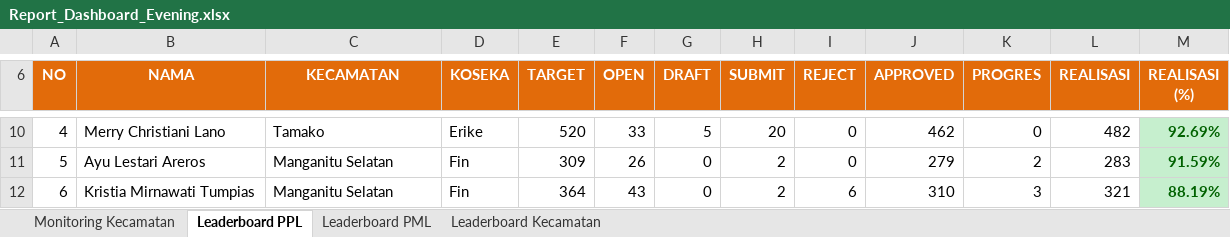
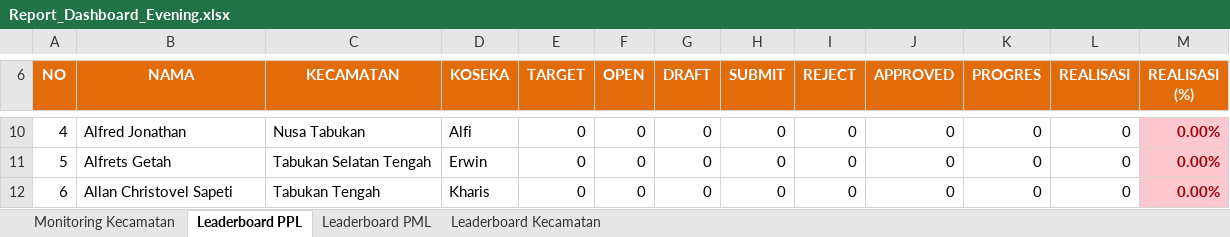
Before and after one commit to danimat15/fasih-sm-scrapper, an Excel workbook: dashboard/public/Report_Dashboard_Evening.xlsx, sheet Leaderboard PPL, drawn as a sheet; only a part is shown, gaps mark what is left out; values as stored, in another font and other column widths than the file's, no borders; the diff covers the shown part only; the diff names each change by its address in the sheet, - before the commit and + after, or states it on an @@ line.

```diff
--- a/dashboard/public/Report_Dashboard_Evening.xlsx (sheet Leaderboard PPL)
+++ b/dashboard/public/Report_Dashboard_Evening.xlsx (sheet Leaderboard PPL)
-B10 (NAMA): Merry Christiani Lano
+B10 (NAMA): Alfred Jonathan
-C10 (KECAMATAN): Tamako
+C10 (KECAMATAN): Nusa Tabukan
-D10 (KOSEKA): Erike
+D10 (KOSEKA): Alfi
-E10 (TARGET): 520
+E10 (TARGET): 0
-F10 (OPEN): 33
+F10 (OPEN): 0
-G10 (DRAFT): 5
+G10 (DRAFT): 0
-H10 (SUBMIT): 20
+H10 (SUBMIT): 0
-J10 (APPROVED): 462
+J10 (APPROVED): 0
-L10 (REALISASI): 482
+L10 (REALISASI): 0
@@ M10:M12 fill: #C6EFCE → #FFC7CE, text colour: #006100 → #9C0006 @@
-M10 (REALISASI (%)): 92.69%
+M10 (REALISASI (%)): 0.00%
-B11 (NAMA): Ayu Lestari Areros
+B11 (NAMA): Alfrets Getah
-C11 (KECAMATAN): Manganitu Selatan
+C11 (KECAMATAN): Tabukan Selatan Tengah
-D11 (KOSEKA): Fin
+D11 (KOSEKA): Erwin
-E11 (TARGET): 309
+E11 (TARGET): 0
-F11 (OPEN): 26
+F11 (OPEN): 0
-H11:H12 (SUBMIT): 2
+H11:H12 (SUBMIT): 0
-J11 (APPROVED): 279
+J11 (APPROVED): 0
-K11 (PROGRES): 2
+K11 (PROGRES): 0
-L11 (REALISASI): 283
+L11 (REALISASI): 0
-M11 (REALISASI (%)): 91.59%
+M11 (REALISASI (%)): 0.00%
-B12 (NAMA): Kristia Mirnawati Tumpias
+B12 (NAMA): Allan Christovel Sapeti
-C12 (KECAMATAN): Manganitu Selatan
+C12 (KECAMATAN): Tabukan Tengah
-D12 (KOSEKA): Fin
+D12 (KOSEKA): Kharis
-E12 (TARGET): 364
+E12 (TARGET): 0
-F12 (OPEN): 43
+F12 (OPEN): 0
-I12 (REJECT): 6
+I12 (REJECT): 0
-J12 (APPROVED): 310
+J12 (APPROVED): 0
-K12 (PROGRES): 3
+K12 (PROGRES): 0
-L12 (REALISASI): 321
+L12 (REALISASI): 0
-M12 (REALISASI (%)): 88.19%
+M12 (REALISASI (%)): 0.00%
```
Also changed, not shown: 1 added row, 1 removed row, 1228 edited cells and cell formats elsewhere in this sheet, sheet Leaderboard PML, sheet Monitoring Kecamatan, sheet Leaderboard Kecamatan, dashboard/public/Monev_Pendataan_SE2026_Evening.xlsx, dashboard/public/Monev_Pendataan_SE2026_Latest.xlsx, 13 other files.
